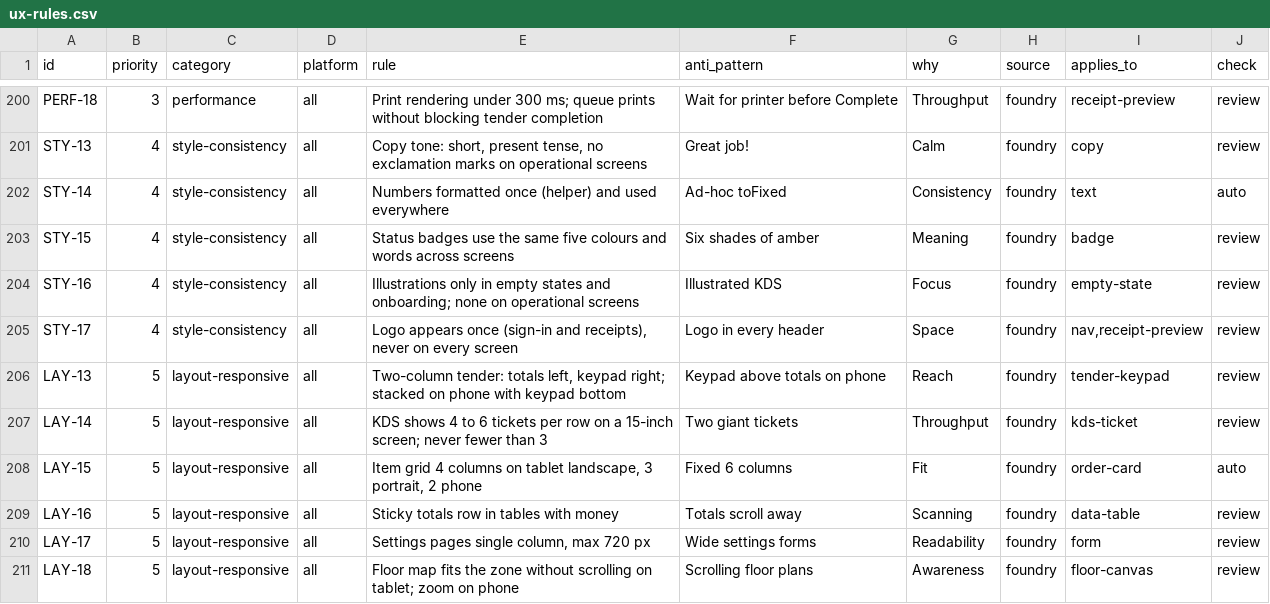
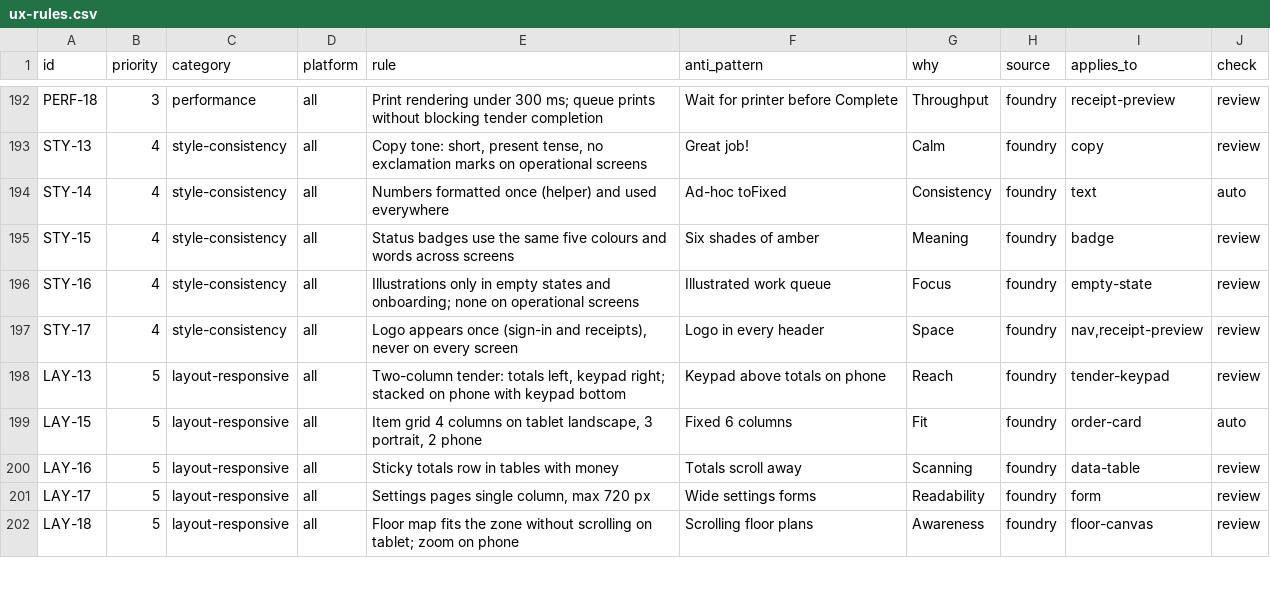
Before and after one commit to ryktara/TheAgent, a CSV file: data/ux-rules.csv, drawn as a sheet; only a part is shown, gaps mark what is left out; the diff covers the shown part only.

```diff
--- a/data/ux-rules.csv
+++ b/data/ux-rules.csv
@@ -203,6 +195,5 @@ STY-14,4,style-consistency,all,Numbers formatted once (helper) and used everywhe
 STY-15,4,style-consistency,all,Status badges use the same five colours and words across screens,Six shades of amber,Meaning,foundry,badge,review
-STY-16,4,style-consistency,all,Illustrations only in empty states and onboarding; none on operational screens,Illustrated KDS,Focus,foundry,empty-state,review
+STY-16,4,style-consistency,all,Illustrations only in empty states and onboarding; none on operational screens,Illustrated work queue,Focus,foundry,empty-state,review
 STY-17,4,style-consistency,all,"Logo appears once (sign-in and receipts), never on every screen",Logo in every header,Space,foundry,"nav,receipt-preview",review
 LAY-13,5,layout-responsive,all,"Two-column tender: totals left, keypad right; stacked on phone with keypad bottom",Keypad above totals on phone,Reach,foundry,tender-keypad,review
-LAY-14,5,layout-responsive,all,KDS shows 4 to 6 tickets per row on a 15-inch screen; never fewer than 3,Two giant tickets,Throughput,foundry,kds-ticket,review
 LAY-15,5,layout-responsive,all,"Item grid 4 columns on tablet landscape, 3 portrait, 2 phone",Fixed 6 columns,Fit,foundry,order-card,auto
```
Also changed, not shown: 11 removed rows and 11 edited cells elsewhere in this file, data/components.csv, data/copy.csv, 25 other files.
